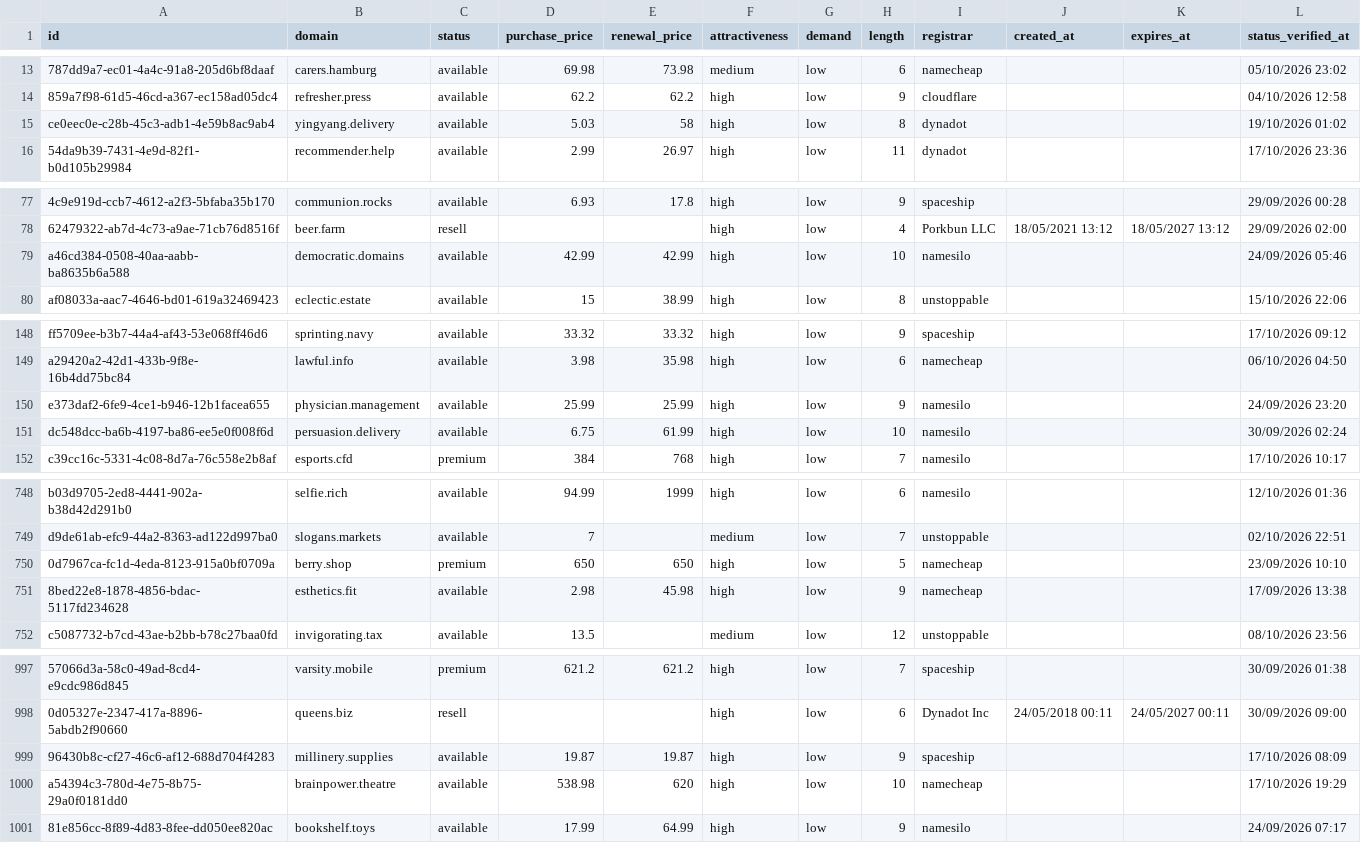
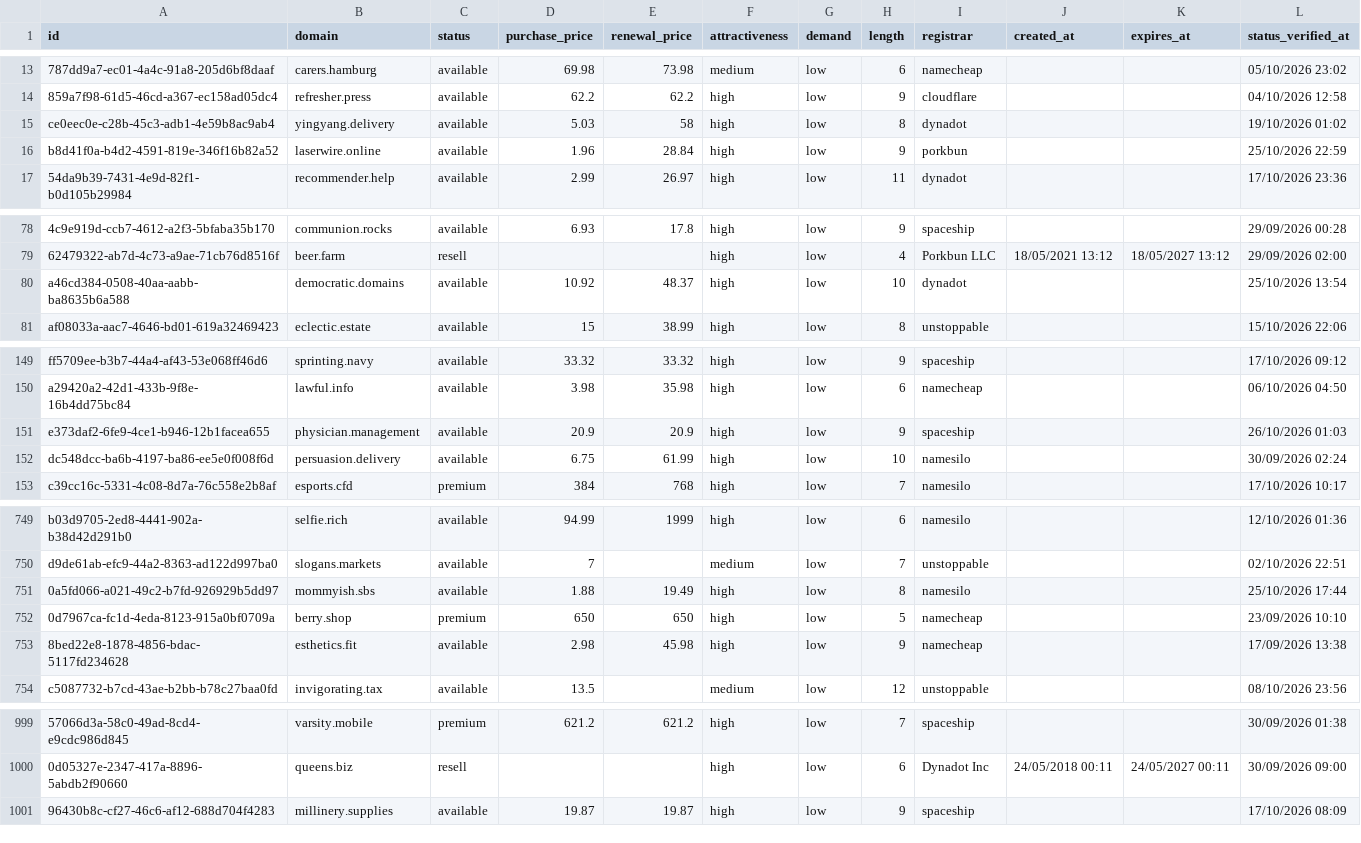
Before and after one commit to UniqueDomains/positive-oneword-domains, a CSV file: positive.csv, drawn as a sheet; only a part is shown, gaps mark what is left out; removed rows and columns are numbered as before the commit, all else as after; the diff covers the shown part only; the diff names each change by its address in the sheet, - before the commit and + after, or states it on an @@ line.

Commit message:
Domains update

```diff
--- a/positive.csv
+++ b/positive.csv
+row 16: b8d41f0a-b4d2-4591-819e-346f16b82a52 | laserwire.online | available | 1.96 | 28.84 | high | low | 9 | porkbun |  |  | 25/10/2026 22:59
-D80 (purchase_price): 42.99
+D80 (purchase_price): 10.92
-E80 (renewal_price): 42.99
+E80 (renewal_price): 48.37
-I80 (registrar): namesilo
+I80 (registrar): dynadot
-L80 (status_verified_at): 24/09/2026 05:46
+L80 (status_verified_at): 25/10/2026 13:54
-D151 (purchase_price): 25.99
+D151 (purchase_price): 20.9
-E151 (renewal_price): 25.99
+E151 (renewal_price): 20.9
-I151 (registrar): namesilo
+I151 (registrar): spaceship
-L151 (status_verified_at): 24/09/2026 23:20
+L151 (status_verified_at): 26/10/2026 01:03
+row 751: 0a5fd066-a021-49c2-b7fd-926929b5dd97 | mommyish.sbs | available | 1.88 | 19.49 | high | low | 8 | namesilo |  |  | 25/10/2026 17:44
-row 1000: a54394c3-780d-4e75-8b75-29a0f0181dd0 | brainpower.theatre | available | 538.98 | 620 | high | low | 10 | namecheap |  |  | 17/10/2026 19:29
-row 1001: 81e856cc-8f89-4d83-8fee-dd050ee820ac | bookshelf.toys | available | 17.99 | 64.99 | high | low | 9 | namesilo |  |  | 24/09/2026 07:17
```
Also changed, not shown: 23 edited cells elsewhere in this file, 4 other files.
